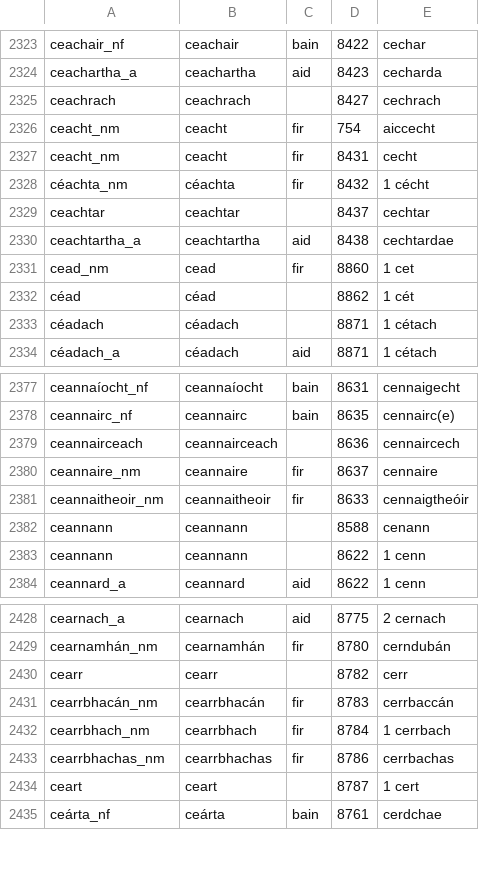
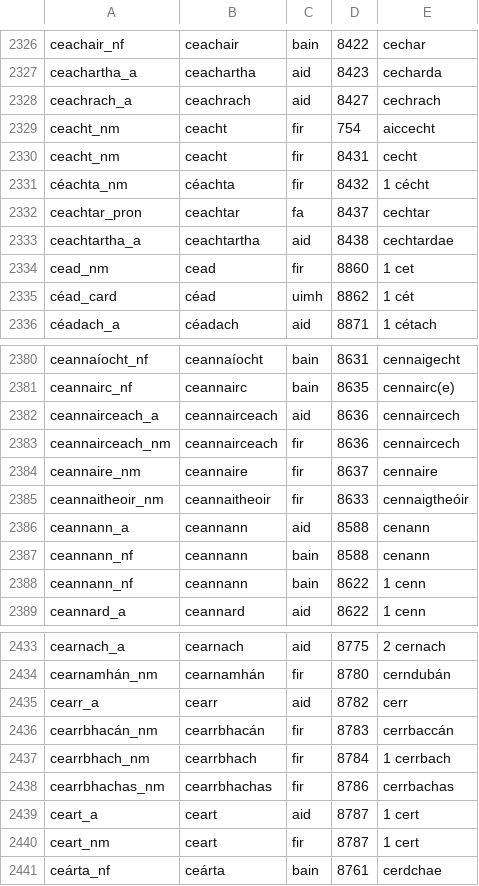
Before and after one commit to kscanne/droichead, a TSV file: droichead.tsv, drawn as a sheet; only a part is shown, gaps mark what is left out; the diff covers the shown part only.

Commit message:
add missing POS through coirneach

```diff
--- a/droichead.tsv
+++ b/droichead.tsv
@@ -2324,3 +2327,3 @@ ceachair_nf	ceachair	bain	8422	cechar
 ceachartha_a	ceachartha	aid	8423	cecharda
-ceachrach	ceachrach		8427	cechrach
+ceachrach_a	ceachrach	aid	8427	cechrach
 ceacht_nm	ceacht	fir	754	aiccecht
@@ -2328,7 +2331,6 @@ ceacht_nm	ceacht	fir	8431	cecht
 céachta_nm	céachta	fir	8432	1 cécht
-ceachtar	ceachtar		8437	cechtar
+ceachtar_pron	ceachtar	fa	8437	cechtar
 ceachtartha_a	ceachtartha	aid	8438	cechtardae
 cead_nm	cead	fir	8860	1 cet
-céad	céad		8862	1 cét
-céadach	céadach		8871	1 cétach
+céad_card	céad	uimh	8862	1 cét
 céadach_a	céadach	aid	8871	1 cétach
@@ -2378,7 +2381,9 @@ ceannaíocht_nf	ceannaíocht	bain	8631	cennaigecht
 ceannairc_nf	ceannairc	bain	8635	cennairc(e)
-ceannairceach	ceannairceach		8636	cennaircech
+ceannairceach_a	ceannairceach	aid	8636	cennaircech
+ceannairceach_nm	ceannairceach	fir	8636	cennaircech
 ceannaire_nm	ceannaire	fir	8637	cennaire
 ceannaitheoir_nm	ceannaitheoir	fir	8633	cennaigtheóir
-ceannann	ceannann		8588	cenann
-ceannann	ceannann		8622	1 cenn
+ceannann_a	ceannann	aid	8588	cenann
+ceannann_nf	ceannann	bain	8588	cenann
+ceannann_nf	ceannann	bain	8622	1 cenn
 ceannard_a	ceannard	aid	8622	1 cenn
@@ -2429,3 +2434,3 @@ cearnach_a	cearnach	aid	8775	2 cernach
 cearnamhán_nm	cearnamhán	fir	8780	cerndubán
-cearr	cearr		8782	cerr
+cearr_a	cearr	aid	8782	cerr
 cearrbhacán_nm	cearrbhacán	fir	8783	cerrbaccán
@@ -2433,3 +2438,4 @@ cearrbhach_nm	cearrbhach	fir	8784	1 cerrbach
 cearrbhachas_nm	cearrbhachas	fir	8786	cerrbachas
-ceart	ceart		8787	1 cert
+ceart_a	ceart	aid	8787	1 cert
+ceart_nm	ceart	fir	8787	1 cert
 ceárta_nf	ceárta	bain	8761	cerdchae
```
Also changed, not shown: 13 added rows, 1 removed row and 84 edited cells elsewhere in this file.
